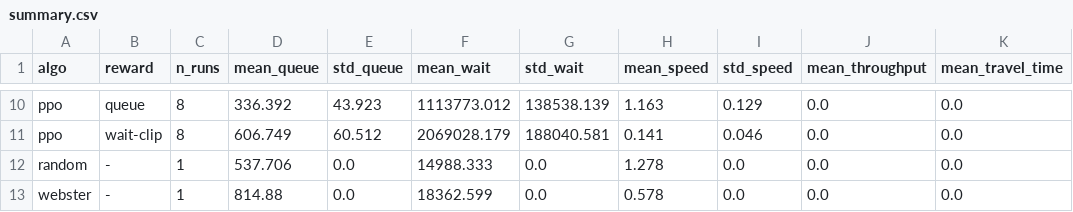
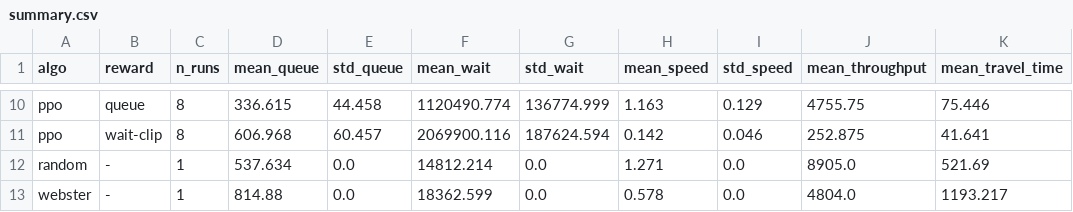
Before and after one commit to Linhchi162/RL-traffic-signal, a CSV file: results_grid/summary.csv, drawn as a sheet; only a part is shown, gaps mark what is left out; the diff covers the shown part only; the diff names each change by its address in the sheet, - before the commit and + after, or states it on an @@ line.

```diff
--- a/results_grid/summary.csv
+++ b/results_grid/summary.csv
-D10 (mean_queue): 336.392
+D10 (mean_queue): 336.615
-E10 (std_queue): 43.923
+E10 (std_queue): 44.458
-F10 (mean_wait): 1113773.012
+F10 (mean_wait): 1120490.774
-G10 (std_wait): 138538.139
+G10 (std_wait): 136774.999
-J10 (mean_throughput): 0.0
+J10 (mean_throughput): 4755.75
-K10 (mean_travel_time): 0.0
+K10 (mean_travel_time): 75.446
-D11 (mean_queue): 606.749
+D11 (mean_queue): 606.968
-E11 (std_queue): 60.512
+E11 (std_queue): 60.457
-F11 (mean_wait): 2069028.179
+F11 (mean_wait): 2069900.116
-G11 (std_wait): 188040.581
+G11 (std_wait): 187624.594
-H11 (mean_speed): 0.141
+H11 (mean_speed): 0.142
-J11 (mean_throughput): 0.0
+J11 (mean_throughput): 252.875
-K11 (mean_travel_time): 0.0
+K11 (mean_travel_time): 41.641
-D12 (mean_queue): 537.706
+D12 (mean_queue): 537.634
-F12 (mean_wait): 14988.333
+F12 (mean_wait): 14812.214
-H12 (mean_speed): 1.278
+H12 (mean_speed): 1.271
-J12 (mean_throughput): 0.0
+J12 (mean_throughput): 8905.0
-K12 (mean_travel_time): 0.0
+K12 (mean_travel_time): 521.69
-J13 (mean_throughput): 0.0
+J13 (mean_throughput): 4804.0
-K13 (mean_travel_time): 0.0
+K13 (mean_travel_time): 1193.217
```
Also changed, not shown: 5 added rows, 5 removed rows and 19 edited cells elsewhere in this file, results_grid/all_results.csv.
